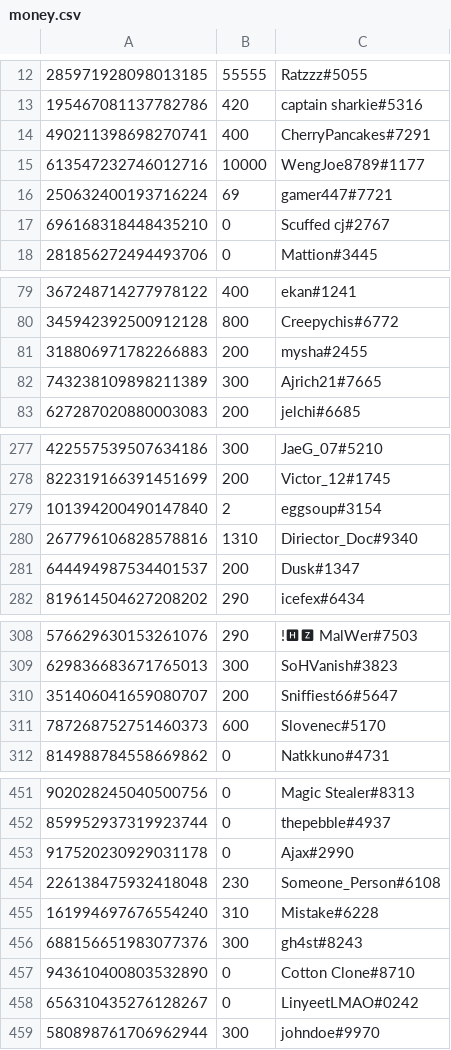
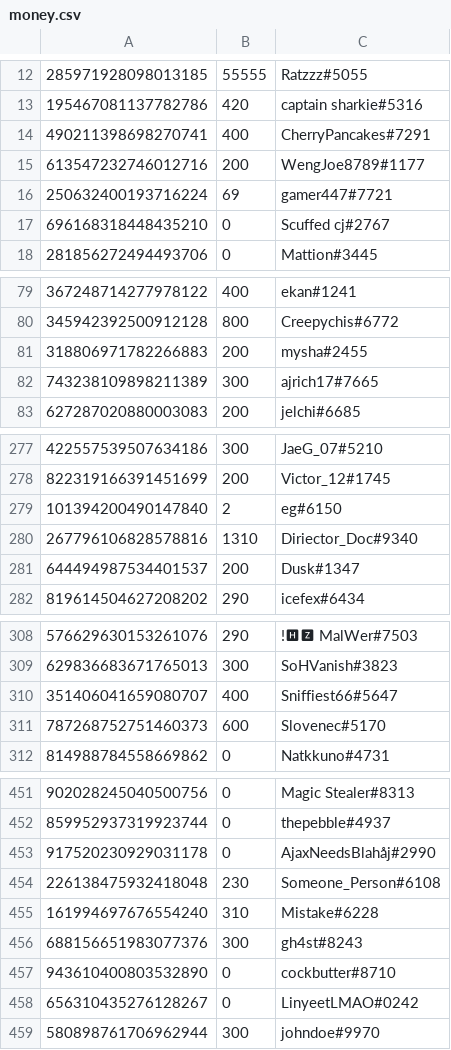
Before and after one commit to LevBernstein/BeardlessBot, a CSV file: resources/money.csv, drawn as a sheet; only a part is shown, gaps mark what is left out; the diff covers the shown part only.

```diff
--- a/resources/money.csv
+++ b/resources/money.csv
@@ -14,3 +14,3 @@
 490211398698270741,400,CherryPancakes#7291
-613547232746012716,10000,WengJoe8789#1177
+613547232746012716,200,WengJoe8789#1177
 250632400193716224,69,gamer447#7721
@@ -81,3 +81,3 @@
 318806971782266883,200,mysha#2455
-743238109898211389,300,Ajrich21#7665
+743238109898211389,300,ajrich17#7665
 627287020880003083,200,jelchi#6685
@@ -278,3 +278,3 @@
 822319166391451699,200,Victor_12#1745
-101394200490147840,2,eggsoup#3154
+101394200490147840,2,eg#6150
 267796106828578816,1310,Diriector_Doc#9340
@@ -309,3 +309,3 @@
 629836683671765013,300,SoHVanish#3823
-351406041659080707,200,Sniffiest66#5647
+351406041659080707,400,Sniffiest66#5647
 787268752751460373,600,Slovenec#5170
@@ -452,3 +452,3 @@
 859952937319923744,0,thepebble#4937
-917520230929031178,0,Ajax#2990
+917520230929031178,0,AjaxNeedsBlahåj#2990
 226138475932418048,230,Someone_Person#6108
@@ -456,3 +456,3 @@
 688156651983077376,300,gh4st#8243
-943610400803532890,0,Cotton Clone#8710
+943610400803532890,0,cockbutter#8710
 656310435276128267,0,LinyeetLMAO#0242
```
Also changed, not shown: 26 added rows and 15 edited cells elsewhere in this file, 7 other files.
